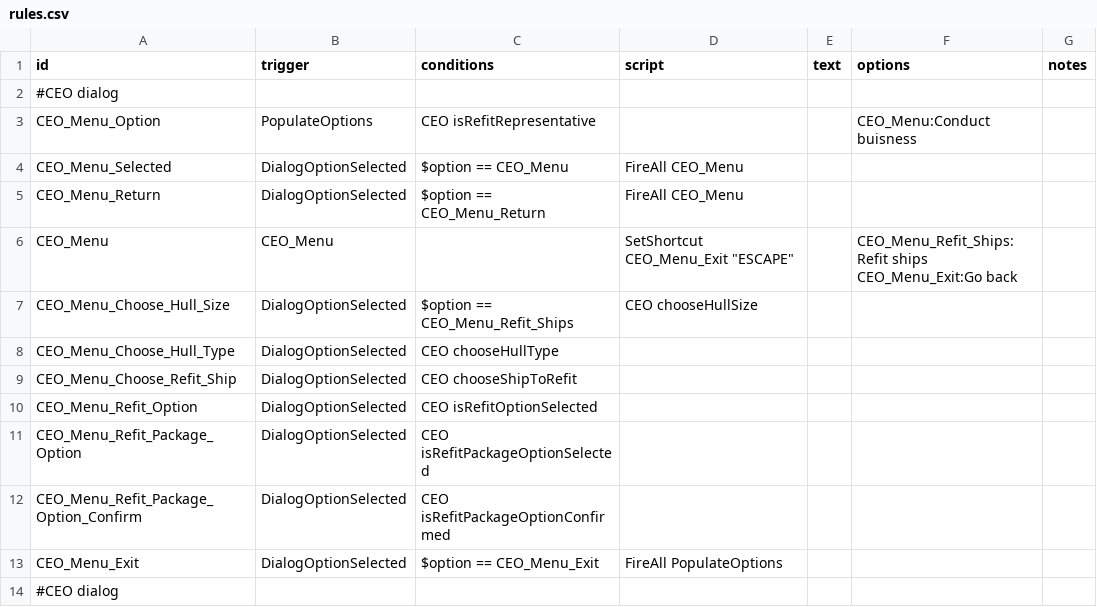
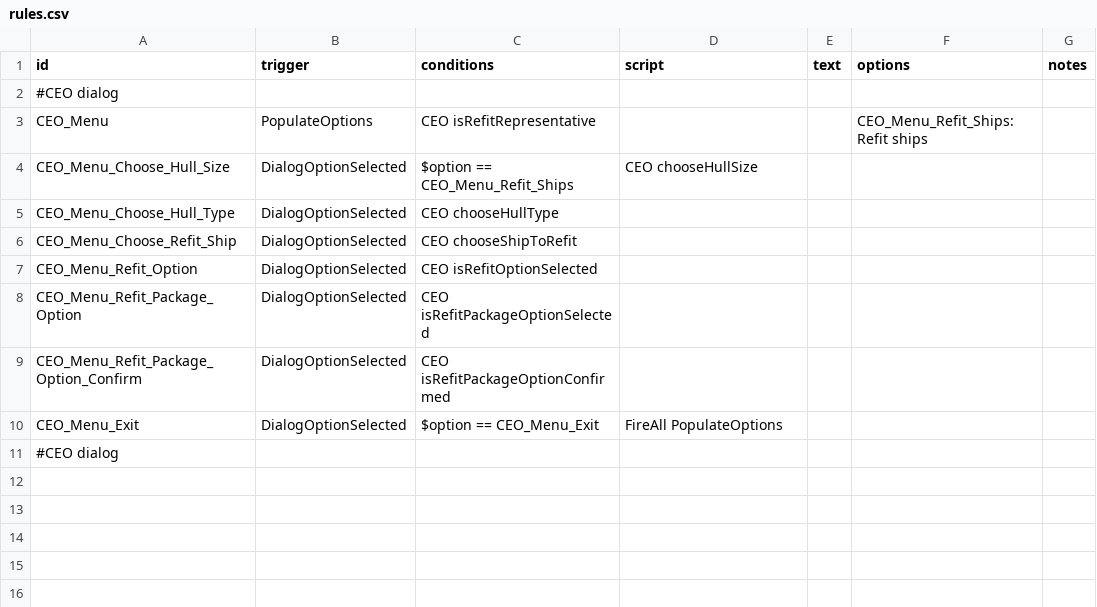
Before and after one commit to GeorgeMarinov/pantheonorbitalworks, a CSV file: assets/data/campaign/rules.csv, drawn as a sheet.

Commit message:
remove redundant rules

```diff
--- a/assets/data/campaign/rules.csv
+++ b/assets/data/campaign/rules.csv
@@ -2,7 +2,3 @@ id,trigger,conditions,script,text,options,notes
 #CEO dialog,,,,,,
-CEO_Menu_Option,PopulateOptions,CEO isRefitRepresentative,,,CEO_Menu:Conduct buisness,
-CEO_Menu_Selected,DialogOptionSelected,$option == CEO_Menu,FireAll CEO_Menu,,,
-CEO_Menu_Return,DialogOptionSelected,$option == CEO_Menu_Return,FireAll CEO_Menu,,,
-CEO_Menu,CEO_Menu,,"SetShortcut CEO_Menu_Exit ""ESCAPE""",,"CEO_Menu_Refit_Ships:Refit ships
-CEO_Menu_Exit:Go back",
+CEO_Menu,PopulateOptions,CEO isRefitRepresentative,,,CEO_Menu_Refit_Ships:Refit ships,
 CEO_Menu_Choose_Hull_Size,DialogOptionSelected,$option == CEO_Menu_Refit_Ships,CEO chooseHullSize,,,
```
Also changed, not shown: 2 other files.
